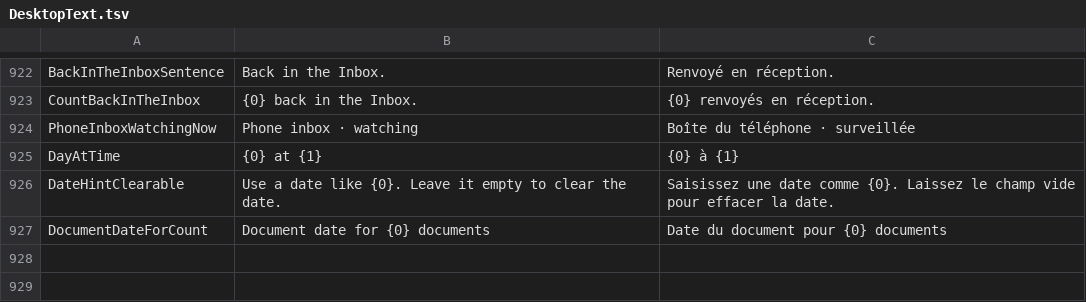
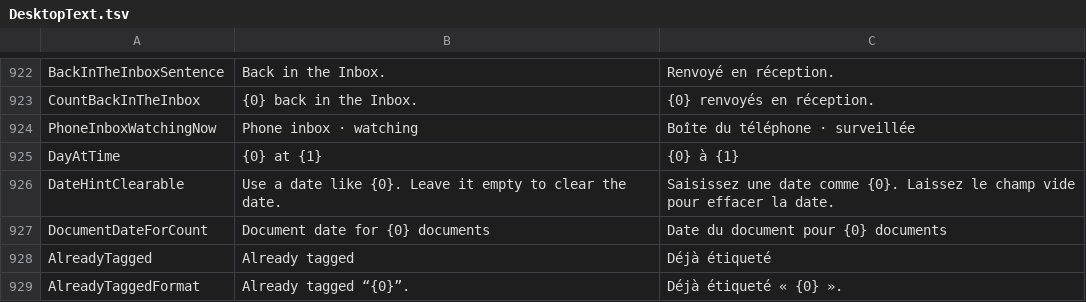
Before and after one commit to itsdanielyc/plico, a TSV file: src/Plico.Desktop/Resources/DesktopText.tsv, drawn as a sheet; only a part is shown, gaps mark what is left out; the diff names each change by its address in the sheet, - before the commit and + after, or states it on an @@ line.

Commit message:
Keep the Undo offer when a tag is already there, and retire it when a reminder is dismissed
Adding a tag the document already had changed nothing yet retired the offer and
said 'Tag added'; it now says 'Already tagged' and leaves the offer. Dismissing a
reminder in Upcoming changes a document, so it now retires the offer as saving a
reminder does.

```diff
--- a/src/Plico.Desktop/Resources/DesktopText.tsv
+++ b/src/Plico.Desktop/Resources/DesktopText.tsv
+row 928: AlreadyTagged | Already tagged | Déjà étiqueté
+row 929: AlreadyTaggedFormat | Already tagged “{0}”. | Déjà étiqueté « {0} ».
```
Also changed, not shown: 3 other files.
